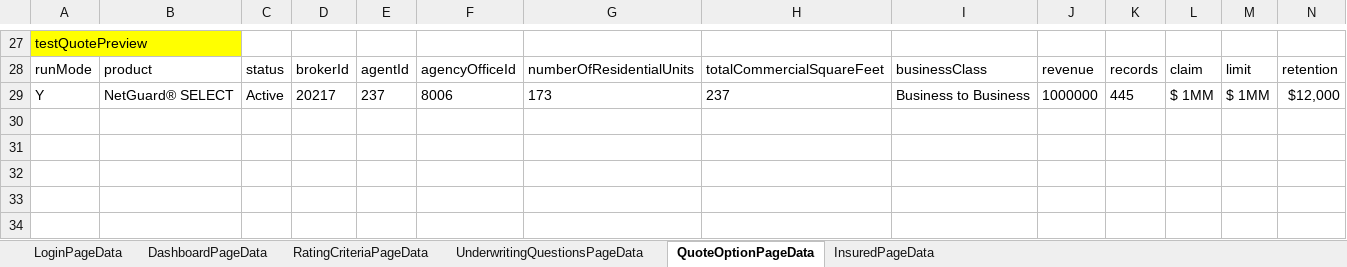
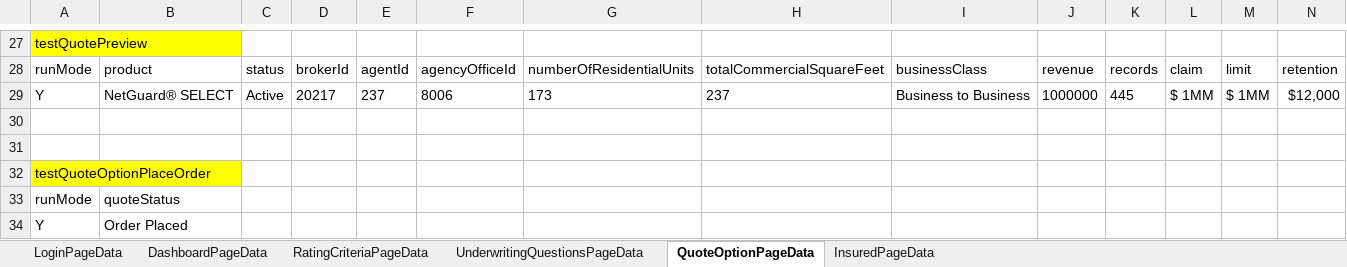
Before and after one commit to aza13/java-selenium-latest, an Excel workbook: src/main/resources/TestData.xlsx, sheet QuoteOptionPageData, drawn as a sheet; only a part is shown, gaps mark what is left out; values as stored, in another font and other column widths than the file's, no borders; rows hold the shown columns only; the diff names each change by its address in the sheet, - before the commit and + after, or states it on an @@ line.

Commit message:
fixing the failures due to test data miss

```diff
--- a/src/main/resources/TestData.xlsx (sheet QuoteOptionPageData)
+++ b/src/main/resources/TestData.xlsx (sheet QuoteOptionPageData)
+row 30: (empty)
+row 31: (empty)
+row 32: testQuoteOptionPlaceOrder
+row 33: runMode | quoteStatus
+row 34: Y | Order Placed
```
Also changed, not shown: sheet DashboardPageData, 1 other file.
